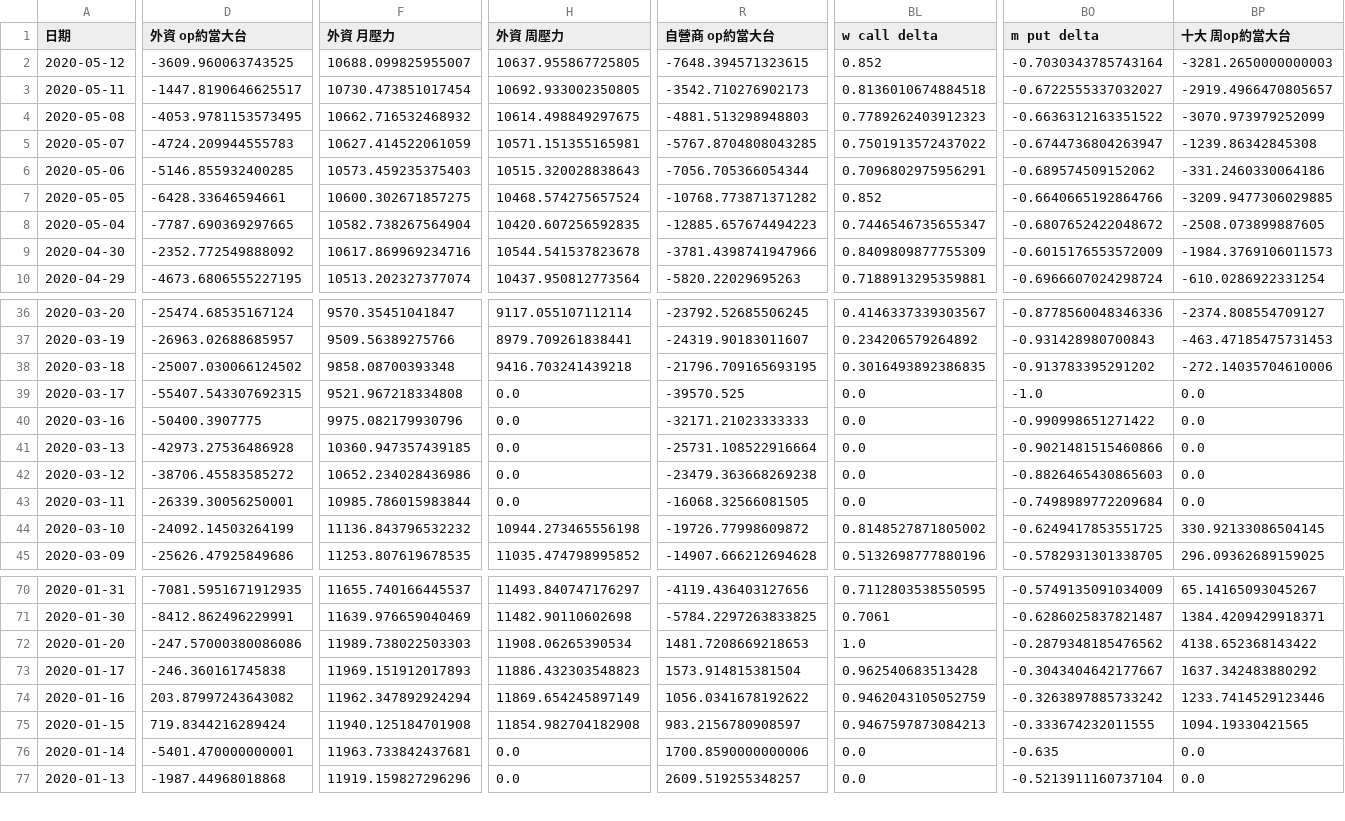
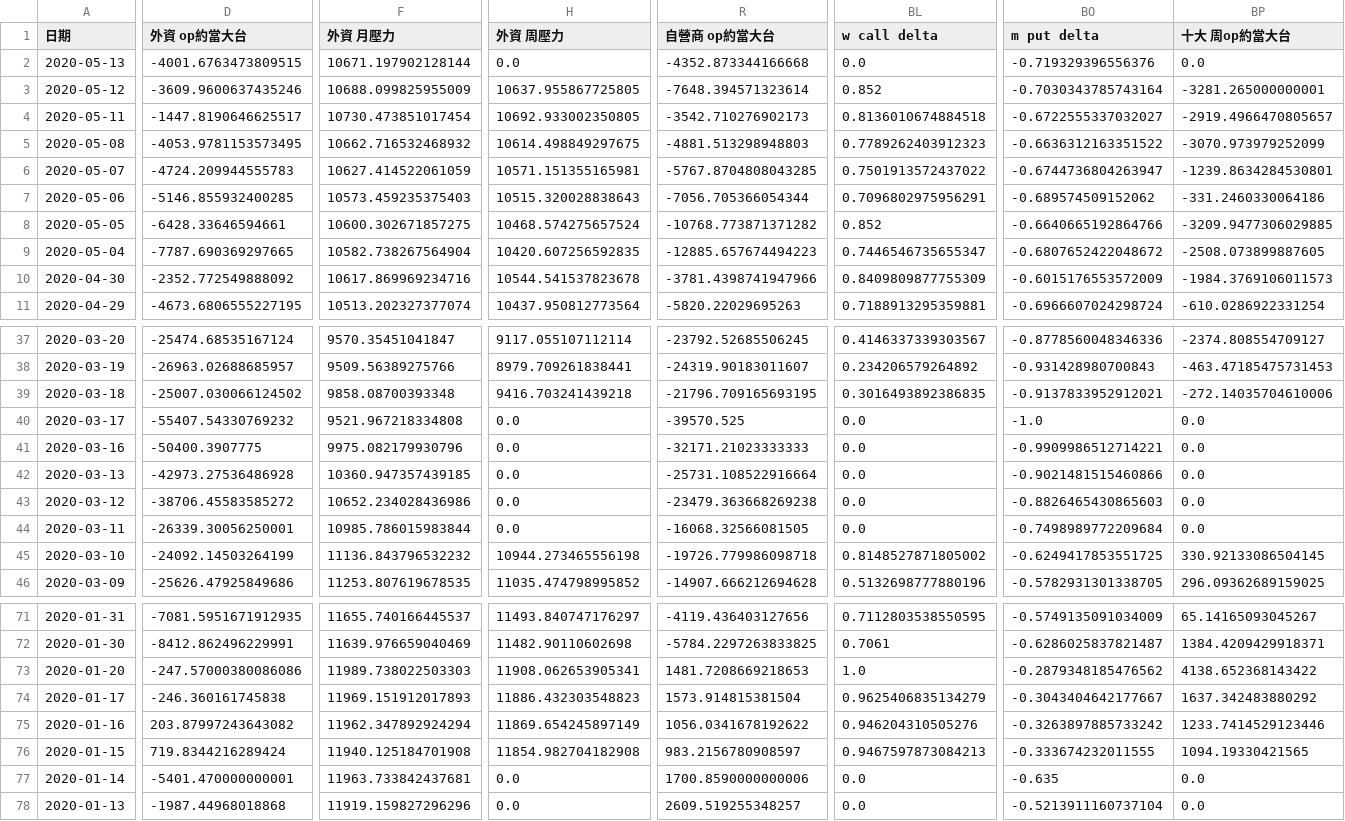
Before and after one commit to chuckai1224/out, a CSV file: fut_day_report_fin.csv, drawn as a sheet; only a part is shown, gaps mark what is left out; addresses are those after the commit; rows hold the shown columns only; the diff covers the shown part only; the diff names each change by its address in the sheet, - before the commit and + after, or states it on an @@ line.

```diff
--- a/fut_day_report_fin.csv
+++ b/fut_day_report_fin.csv
+row 2: 2020-05-13 | -4001.6763473809515 | 10671.197902128144 | 0.0 | -4352.873344166668 | 0.0 | -0.719329396556376 | 0.0
-D3 (外資 op約當大台): -3609.960063743525
+D3 (外資 op約當大台): -3609.9600637435246
-F3 (外資 月壓力): 10688.099825955007
+F3 (外資 月壓力): 10688.099825955009
-R3 (自營商 op約當大台): -7648.394571323615
+R3 (自營商 op約當大台): -7648.394571323614
-BP3 (十大 周op約當大台): -3281.2650000000003
+BP3 (十大 周op約當大台): -3281.265000000001
-BP6 (十大 周op約當大台): -1239.86342845308
+BP6 (十大 周op約當大台): -1239.8634284530801
-BO39 (m put delta): -0.913783395291202
+BO39 (m put delta): -0.9137833952912021
-D40 (外資 op約當大台): -55407.543307692315
+D40 (外資 op約當大台): -55407.54330769232
-BO41 (m put delta): -0.990998651271422
+BO41 (m put delta): -0.9909986512714221
-R45 (自營商 op約當大台): -19726.77998609872
+R45 (自營商 op約當大台): -19726.779986098718
-H73 (外資 周壓力): 11908.06265390534
+H73 (外資 周壓力): 11908.062653905341
-BL74 (w call delta): 0.962540683513428
+BL74 (w call delta): 0.9625406835134279
-BL75 (w call delta): 0.9462043105052759
+BL75 (w call delta): 0.946204310505276
```
Also changed, not shown: 31 edited cells elsewhere in this file, mix_report_fin.csv, 3 other files.
